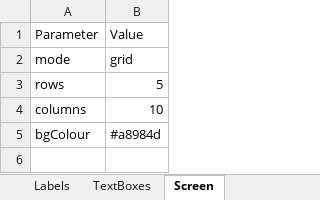
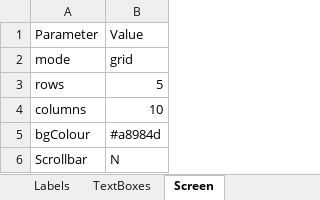
Before and after one commit to TejjasD/RapidGUIBase, an Excel workbook: config/layout/screen0Elements.xlsx, sheet Screen, drawn as a sheet; values as stored, in another font and other column widths than the file's, no borders; the diff names each change by its address in the sheet, - before the commit and + after, or states it on an @@ line.

```diff
--- a/config/layout/screen0Elements.xlsx (sheet Screen)
+++ b/config/layout/screen0Elements.xlsx (sheet Screen)
+row 6: Scrollbar | N
```
Also changed, not shown: sheet Labels, sheet TextBoxes, sheet Buttons, config/layout/screen1Elements.xlsx, config/layout/screen2Elements.xlsx, 2 other files.
